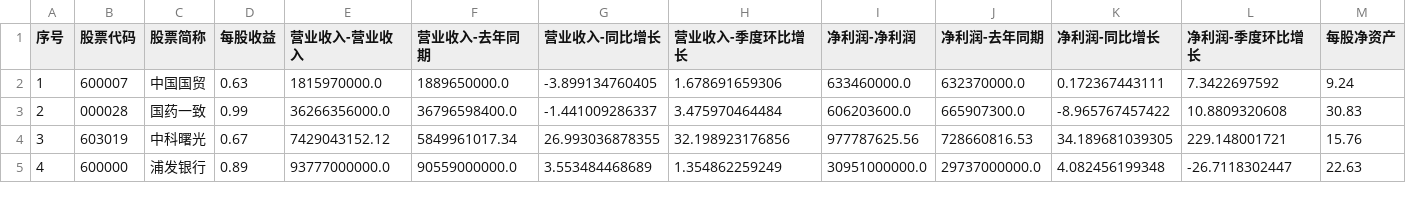
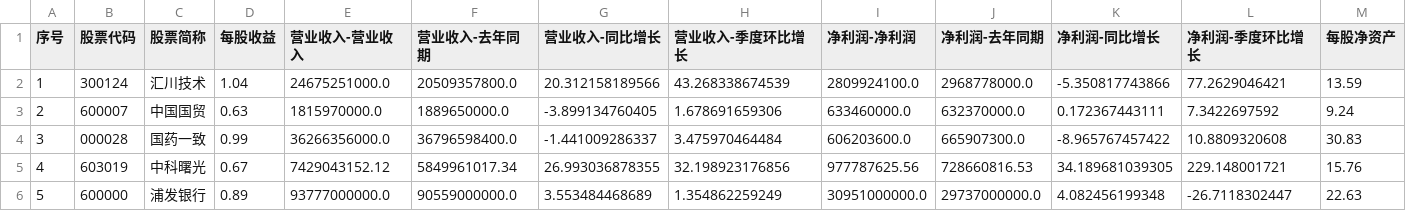
Before and after one commit to yiongq/astock-radar, a CSV file: data/latest/yjkb.csv, drawn as a sheet; only a part is shown; addresses are those after the commit; rows hold the shown columns only; the diff names each change by its address in the sheet, - before the commit and + after, or states it on an @@ line.

```diff
--- a/data/latest/yjkb.csv
+++ b/data/latest/yjkb.csv
+row 2: 1 | 300124 | 汇川技术 | 1.04 | 24675251000.0 | 20509357800.0 | 20.312158189566 | 43.268338674539 | 2809924100.0 | 2968778000.0 | -5.350817743866 | 77.2629046421 | 13.59
@@ column A (序号) renumbered from row 3 down @@
```
Also changed, not shown: data/latest/indices.csv, data/latest/klines.csv, 11 other files.
